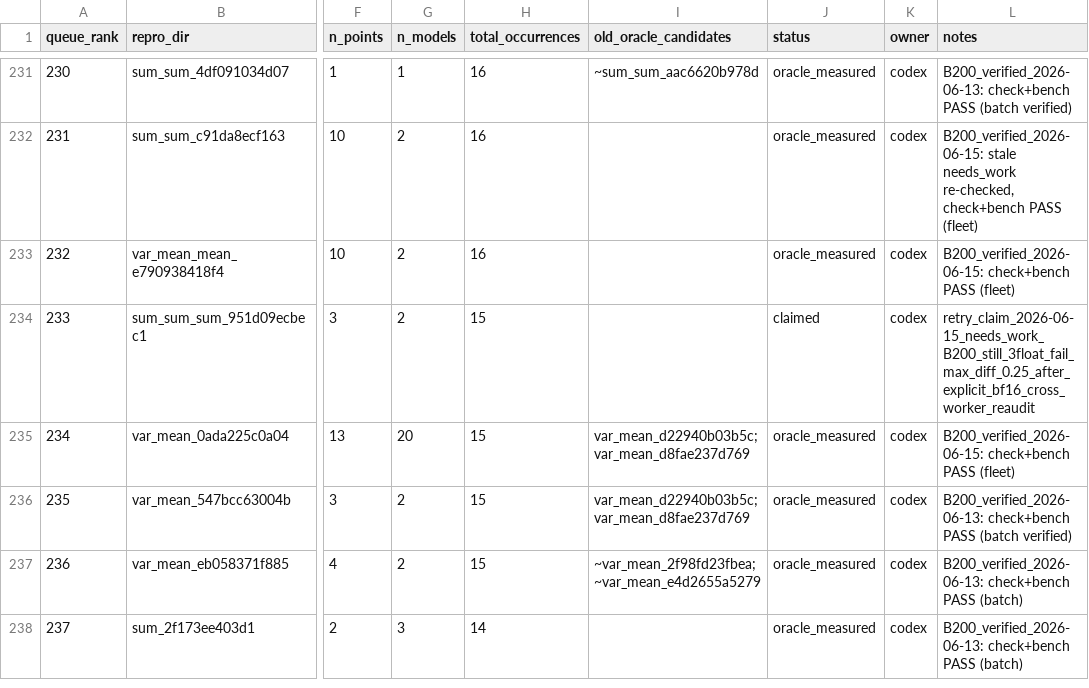
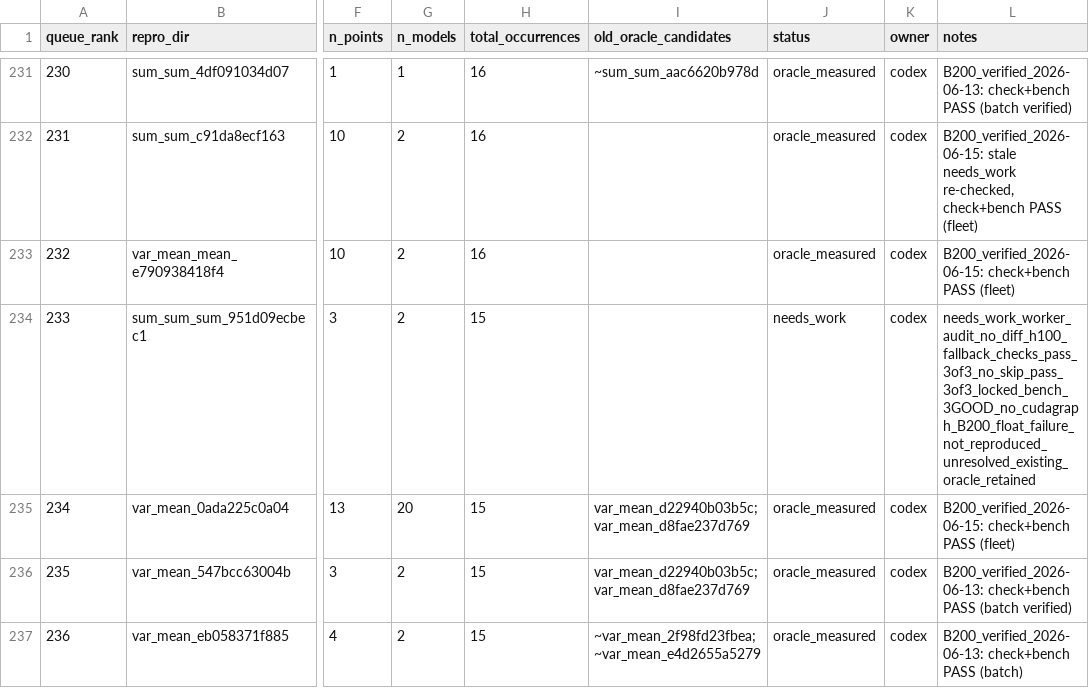
Before and after one commit to eellison/better-benchmark, a CSV file: investigation_results/oracle_migration_queue.csv, drawn as a sheet; only a part is shown, gaps mark what is left out; the shorter side is filled out with more unchanged rows; the diff names each change by its address in the sheet, - before the commit and + after, or states it on an @@ line.

Commit message:
Record row 233 still needs work

```diff
--- a/investigation_results/oracle_migration_queue.csv
+++ b/investigation_results/oracle_migration_queue.csv
-J234 (status): claimed
+J234 (status): needs_work
-L234 (notes): retry_claim_2026-06-15_needs_work_B200_still_3float_fail_max_diff_0.25_after_explicit_bf16_cross_worker_reaudit
+L234 (notes): needs_work_worker_audit_no_diff_h100_fallback_checks_pass_3of3_no_skip_pass_3of3_locked_bench_3GOOD_no_cudagraph_B200_float_failure_not_reproduced_unresolved_existing_oracle_retained
```
